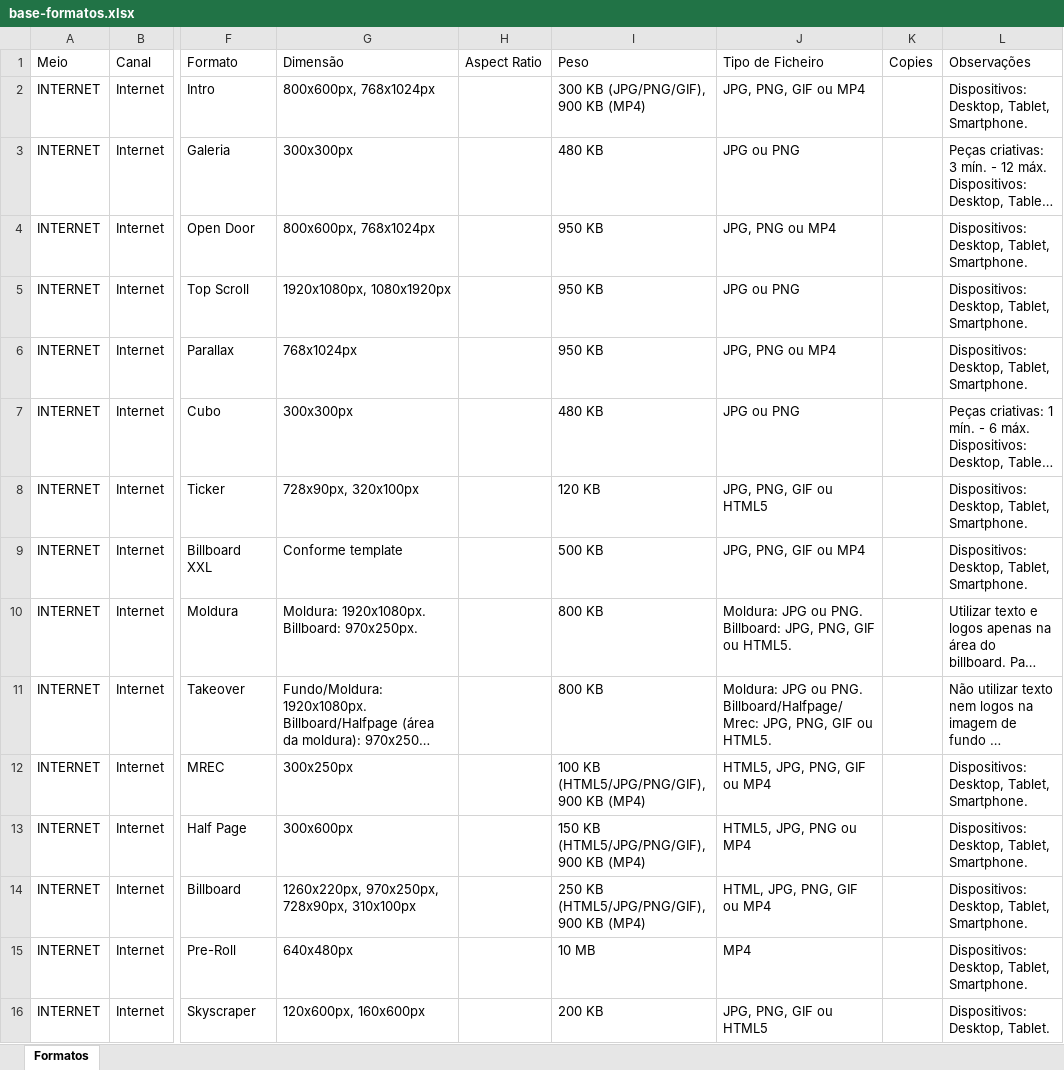
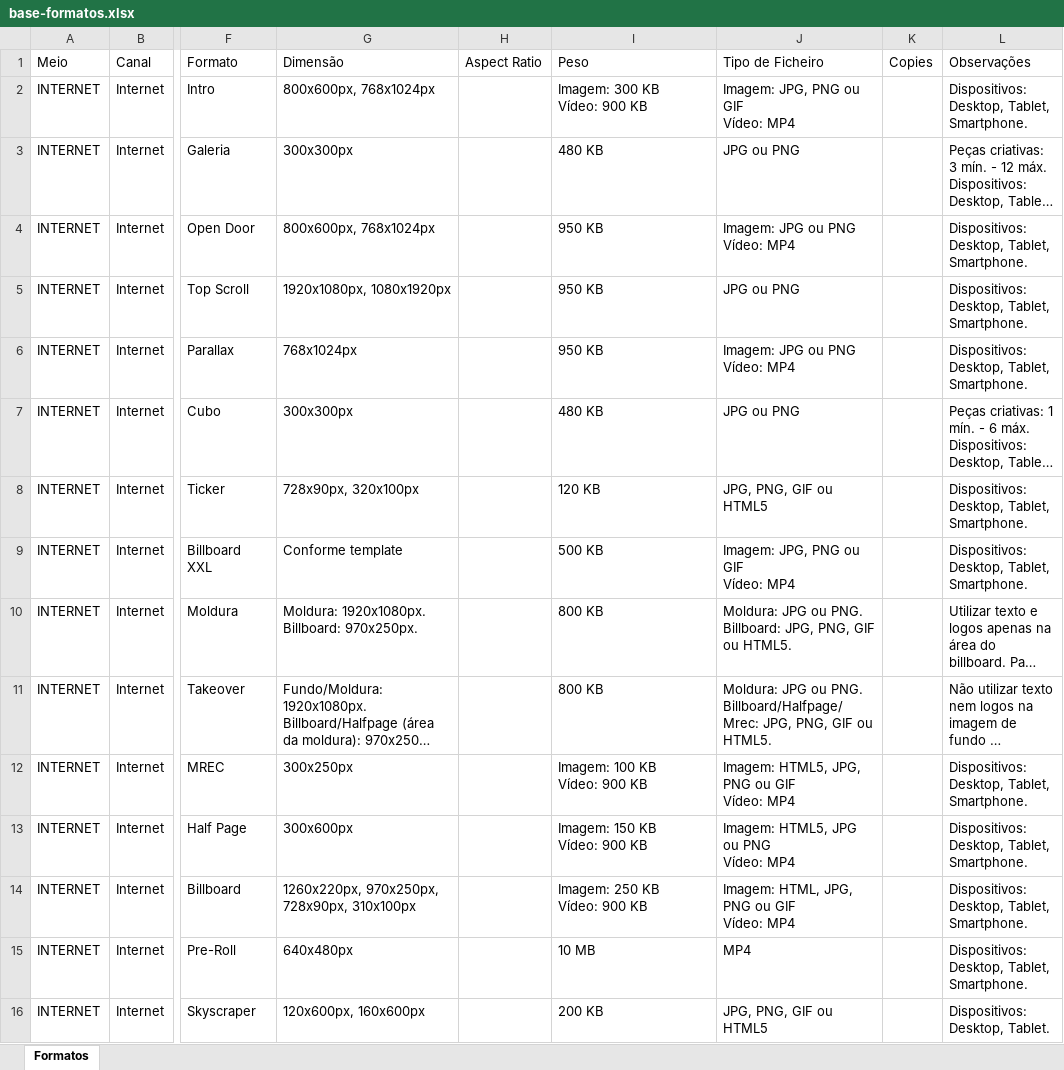
Before and after one commit to claudiarosa00/MS-Builder, an Excel workbook: data/base-formatos.xlsx, sheet Formatos, drawn as a sheet; only a part is shown, gaps mark what is left out; long unchanged cells end in …; values as stored, in another font and other column widths than the file's, no borders; ↵ is a line break in a cell; the diff names each change by its address in the sheet, - before the commit and + after, or states it on an @@ line.

```diff
--- a/data/base-formatos.xlsx (sheet Formatos)
+++ b/data/base-formatos.xlsx (sheet Formatos)
-I2: 300 KB (JPG/PNG/GIF), 900 KB (MP4)
+I2: Imagem: 300 KB ↵ Vídeo: 900 KB
-J2: JPG, PNG, GIF ou MP4
+J2: Imagem: JPG, PNG ou GIF ↵ Vídeo: MP4
-J4: JPG, PNG ou MP4
+J4: Imagem: JPG ou PNG ↵ Vídeo: MP4
-J6: JPG, PNG ou MP4
+J6: Imagem: JPG ou PNG ↵ Vídeo: MP4
-J9: JPG, PNG, GIF ou MP4
+J9: Imagem: JPG, PNG ou GIF ↵ Vídeo: MP4
-I12: 100 KB (HTML5/JPG/PNG/GIF), 900 KB (MP4)
+I12: Imagem: 100 KB ↵ Vídeo: 900 KB
-J12: HTML5, JPG, PNG, GIF ou MP4
+J12: Imagem: HTML5, JPG, PNG ou GIF ↵ Vídeo: MP4
-I13: 150 KB (HTML5/JPG/PNG/GIF), 900 KB (MP4)
+I13: Imagem: 150 KB ↵ Vídeo: 900 KB
-J13: HTML5, JPG, PNG ou MP4
+J13: Imagem: HTML5, JPG ou PNG ↵ Vídeo: MP4
-I14: 250 KB (HTML5/JPG/PNG/GIF), 900 KB (MP4)
+I14: Imagem: 250 KB ↵ Vídeo: 900 KB
-J14: HTML, JPG, PNG, GIF ou MP4
+J14: Imagem: HTML, JPG, PNG ou GIF ↵ Vídeo: MP4
```
